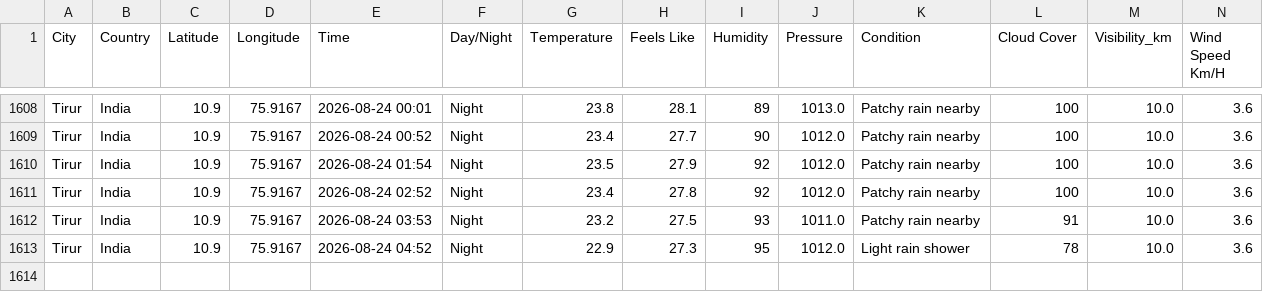
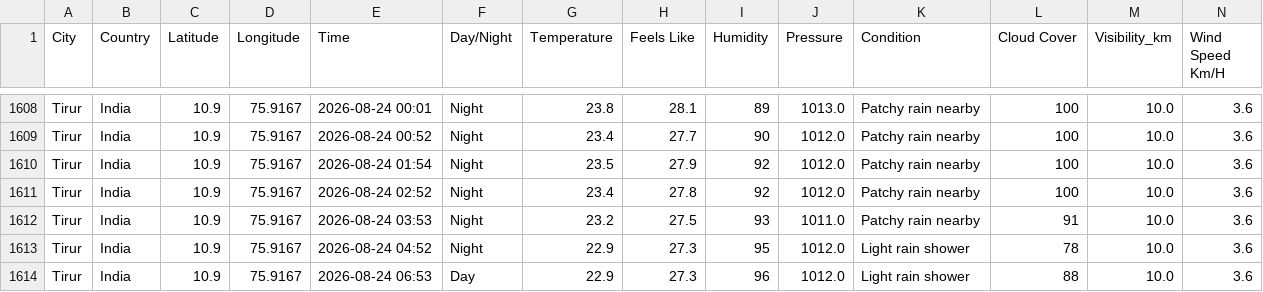
Before and after one commit to Muhammed-Shameel/weather_data_collection, a CSV file: weather_data.csv, drawn as a sheet; only a part is shown, gaps mark what is left out; rows hold the shown columns only; the diff names each change by its address in the sheet, - before the commit and + after, or states it on an @@ line.

```diff
--- a/weather_data.csv
+++ b/weather_data.csv
+row 1614: Tirur | India | 10.9 | 75.9167 | 2026-08-24 06:53 | Day | 22.9 | 27.3 | 96 | 1012.0 | Light rain shower | 88 | 10.0 | 3.6
```
